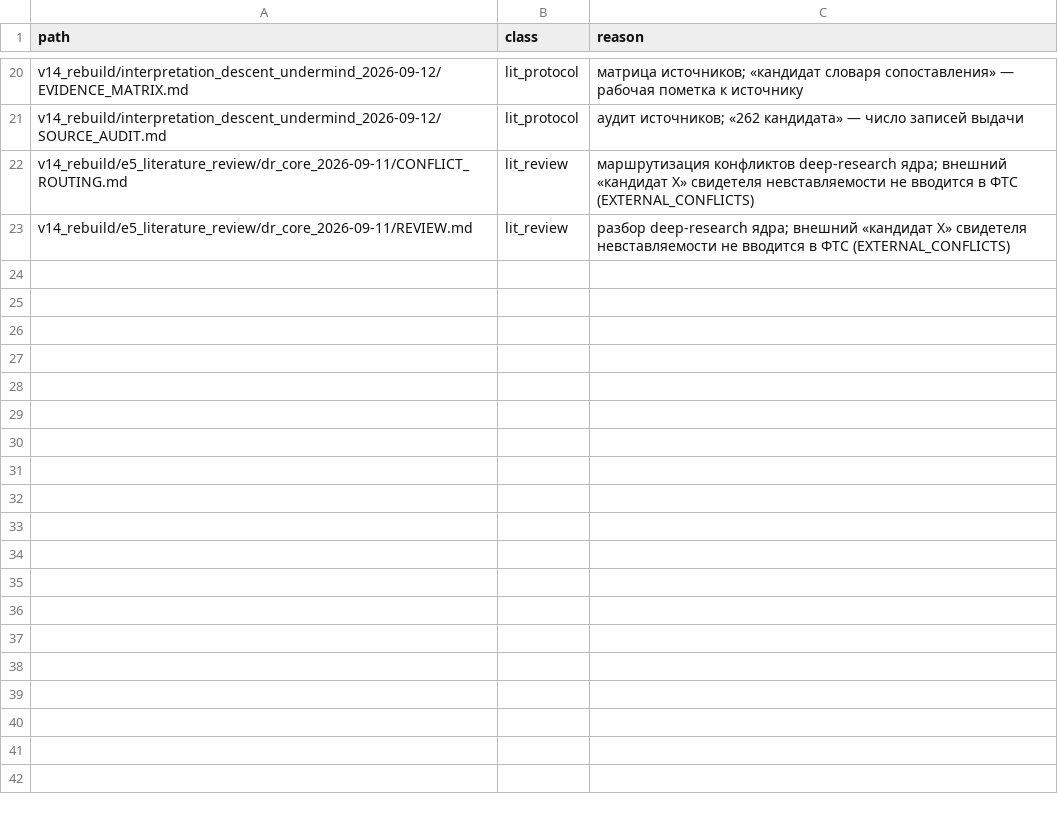
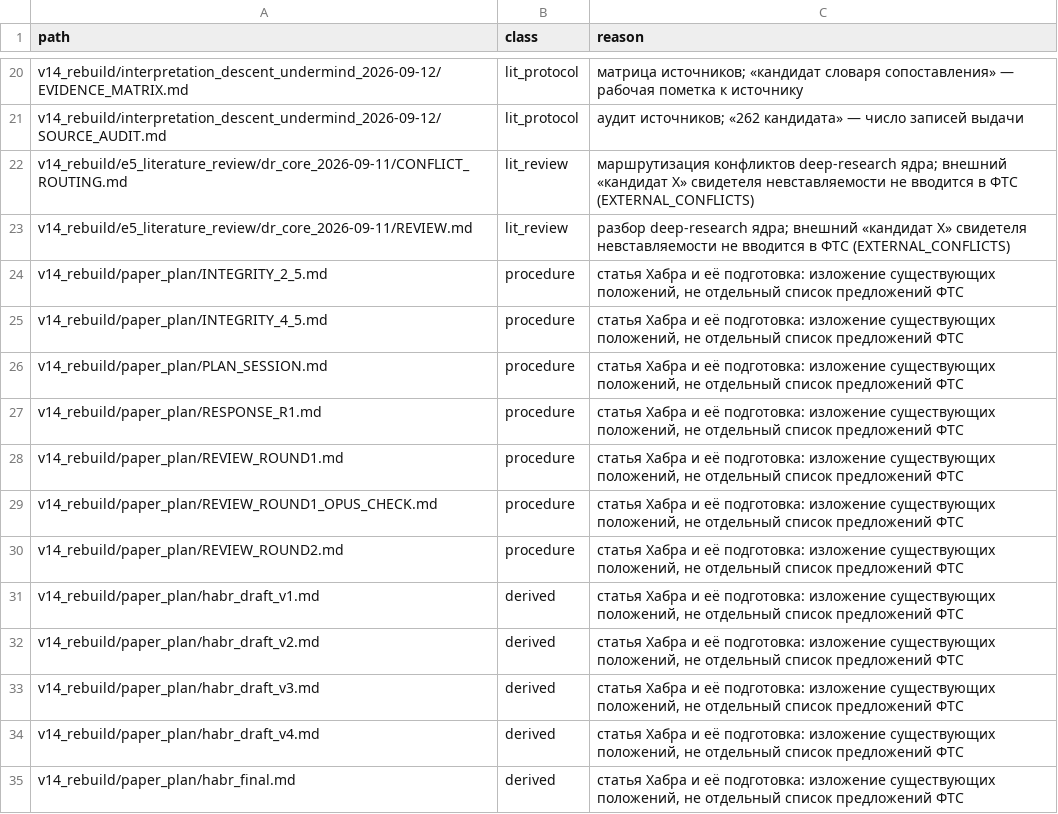
Before and after one commit to mcdos529665-gif/FTS-Validation, a TSV file: work/v14_rebuild/candidates_register_2026-10-15/excluded_files.tsv, drawn as a sheet; only a part is shown, gaps mark what is left out; the diff names each change by its address in the sheet, - before the commit and + after, or states it on an @@ line.

```diff
--- a/work/v14_rebuild/candidates_register_2026-10-15/excluded_files.tsv
+++ b/work/v14_rebuild/candidates_register_2026-10-15/excluded_files.tsv
+row 24: v14_rebuild/paper_plan/INTEGRITY_2_5.md | procedure | статья Хабра и её подготовка: изложение существующих положений, не отдельный список предложений ФТС
+row 25: v14_rebuild/paper_plan/INTEGRITY_4_5.md | procedure | статья Хабра и её подготовка: изложение существующих положений, не отдельный список предложений ФТС
+row 26: v14_rebuild/paper_plan/PLAN_SESSION.md | procedure | статья Хабра и её подготовка: изложение существующих положений, не отдельный список предложений ФТС
+row 27: v14_rebuild/paper_plan/RESPONSE_R1.md | procedure | статья Хабра и её подготовка: изложение существующих положений, не отдельный список предложений ФТС
+row 28: v14_rebuild/paper_plan/REVIEW_ROUND1.md | procedure | статья Хабра и её подготовка: изложение существующих положений, не отдельный список предложений ФТС
+row 29: v14_rebuild/paper_plan/REVIEW_ROUND1_OPUS_CHECK.md | procedure | статья Хабра и её подготовка: изложение существующих положений, не отдельный список предложений ФТС
+row 30: v14_rebuild/paper_plan/REVIEW_ROUND2.md | procedure | статья Хабра и её подготовка: изложение существующих положений, не отдельный список предложений ФТС
+row 31: v14_rebuild/paper_plan/habr_draft_v1.md | derived | статья Хабра и её подготовка: изложение существующих положений, не отдельный список предложений ФТС
+row 32: v14_rebuild/paper_plan/habr_draft_v2.md | derived | статья Хабра и её подготовка: изложение существующих положений, не отдельный список предложений ФТС
+row 33: v14_rebuild/paper_plan/habr_draft_v3.md | derived | статья Хабра и её подготовка: изложение существующих положений, не отдельный список предложений ФТС
+row 34: v14_rebuild/paper_plan/habr_draft_v4.md | derived | статья Хабра и её подготовка: изложение существующих положений, не отдельный список предложений ФТС
+row 35: v14_rebuild/paper_plan/habr_final.md | derived | статья Хабра и её подготовка: изложение существующих положений, не отдельный список предложений ФТС
```
Also changed, not shown: work/v14_rebuild/candidates_register_2026-10-15/src/G2.tsv, work/v14_rebuild/candidates_register_2026-10-15/src/G3.tsv, 47 other files.
